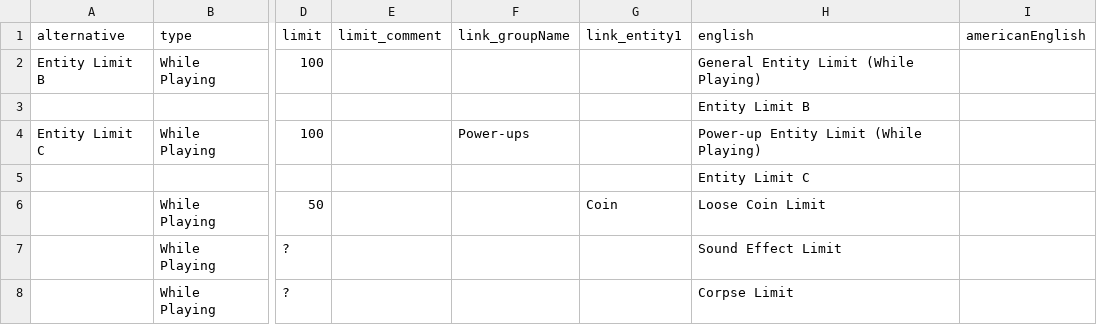
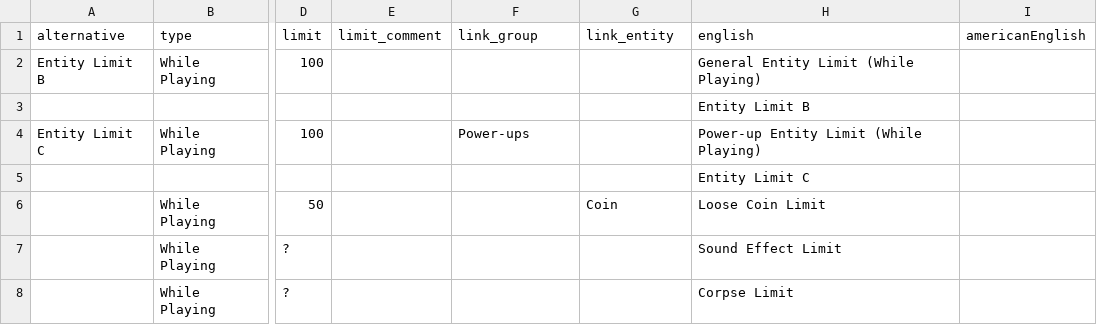
Before and after one commit to joooKiwi/smm-encyclopedia, a CSV file: src/resources/Entity limits.csv, drawn as a sheet; only a part is shown, gaps mark what is left out; the diff names each change by its address in the sheet, - before the commit and + after, or states it on an @@ line.

Commit message:
Change from the "link_groupName" to be "link_group" instead.

```diff
--- a/src/resources/Entity limits.csv
+++ b/src/resources/Entity limits.csv
-F1: link_groupName
+F1: link_group
-G1: link_entity1
+G1: link_entity
```
Also changed, not shown: 1 other file.
